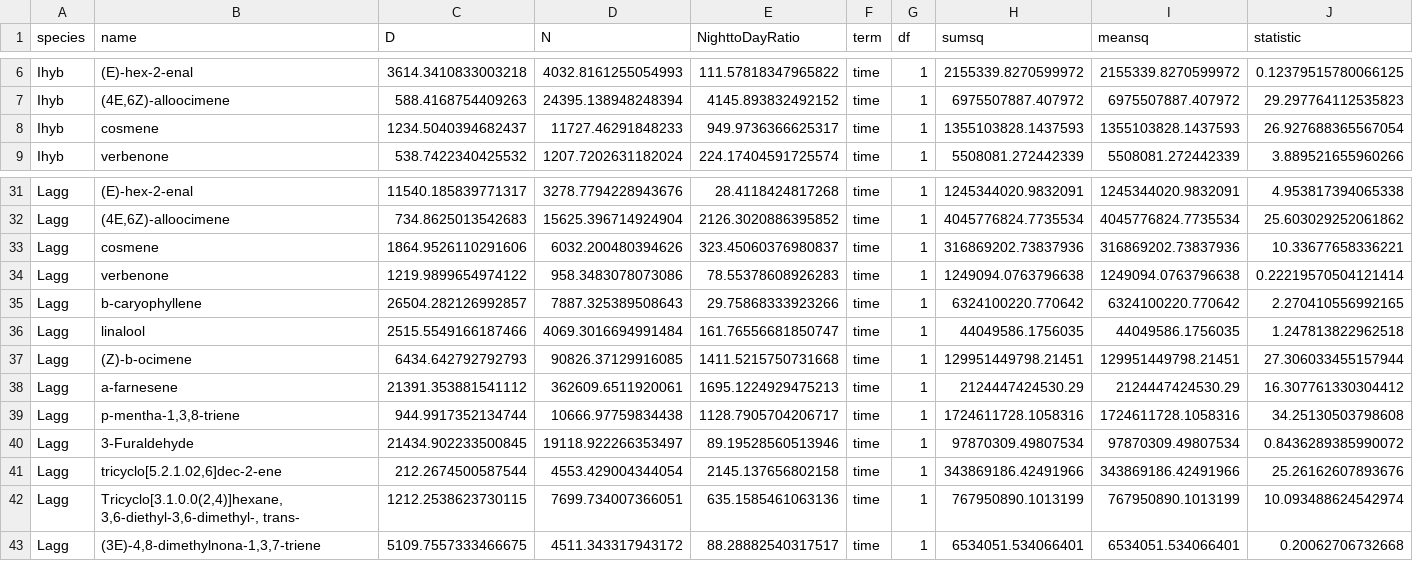
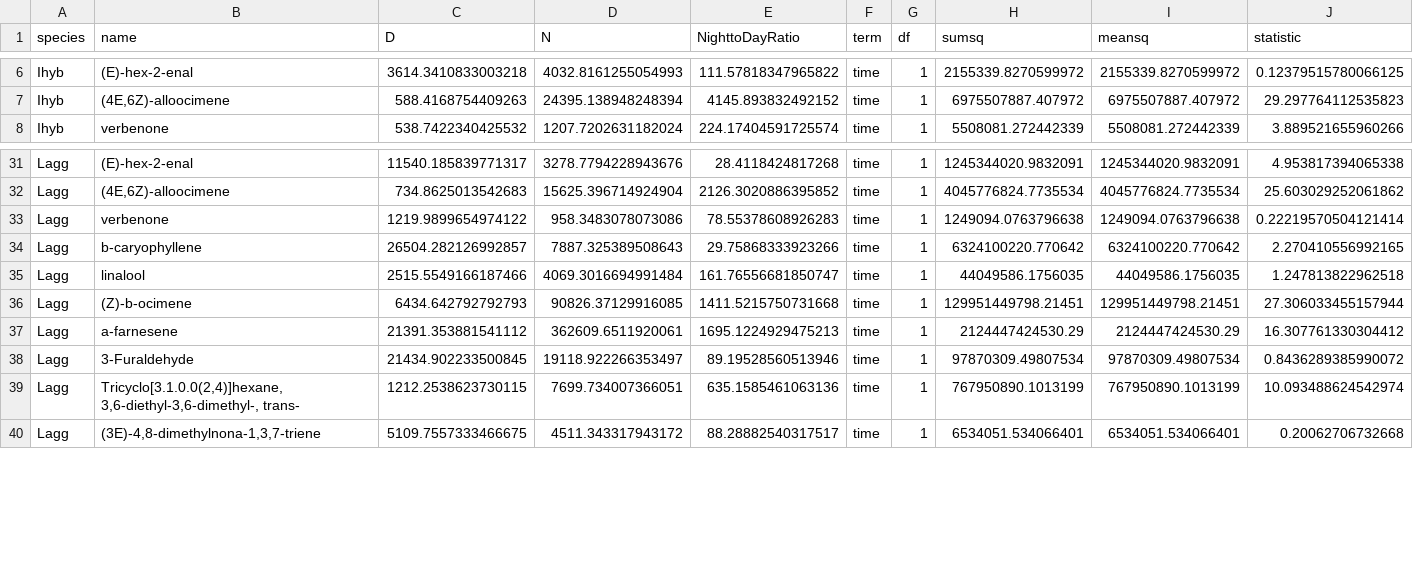
Before and after one commit to jmpowers/ipomopsis-nitrogen, a CSV file: Nexp1_Compound%change_DN.field.csv, drawn as a sheet; only a part is shown, gaps mark what is left out; removed rows and columns are numbered as before the commit, all else as after; rows hold the shown columns only; the diff covers the shown part only; the diff names each change by its address in the sheet, - before the commit and + after, or states it on an @@ line.

```diff
--- a/Nexp1_Compound%change_DN.field.csv
+++ b/Nexp1_Compound%change_DN.field.csv
-row 8: Ihyb | cosmene | 1234.5040394682437 | 11727.46291848233 | 949.9736366625317 | time | 1 | 1355103828.1437593 | 1355103828.1437593 | 26.927688365567054
-row 33: Lagg | cosmene | 1864.9526110291606 | 6032.200480394626 | 323.45060376980837 | time | 1 | 316869202.73837936 | 316869202.73837936 | 10.33677658336221
-row 39: Lagg | p-mentha-1,3,8-triene | 944.9917352134744 | 10666.97759834438 | 1128.7905704206717 | time | 1 | 1724611728.1058316 | 1724611728.1058316 | 34.25130503798608
-row 41: Lagg | tricyclo[5.2.1.02,6]dec-2-ene | 212.2674500587544 | 4553.429004344054 | 2145.137656802158 | time | 1 | 343869186.42491966 | 343869186.42491966 | 25.26162607893676
```
Also changed, not shown: 8 added rows and 4 removed rows elsewhere in this file, Nexp1_Compound%change_DN.csv, 7 other files.
